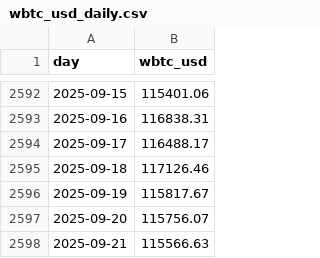
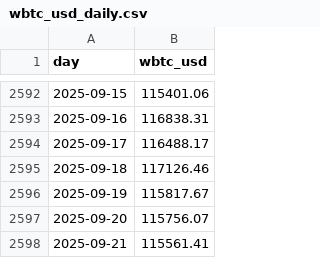
Before and after one commit to denissilantev64/VLHXBTC-dashboard, a CSV file: data/wbtc_usd_daily.csv, drawn as a sheet; only a part is shown, gaps mark what is left out.

```diff
--- a/data/wbtc_usd_daily.csv
+++ b/data/wbtc_usd_daily.csv
@@ -2597,2 +2597,2 @@ day,wbtc_usd
 2025-09-20,115756.07
-2025-09-21,115566.63
+2025-09-21,115561.41
```
Also changed, not shown: data/btc_usd_daily.csv.
